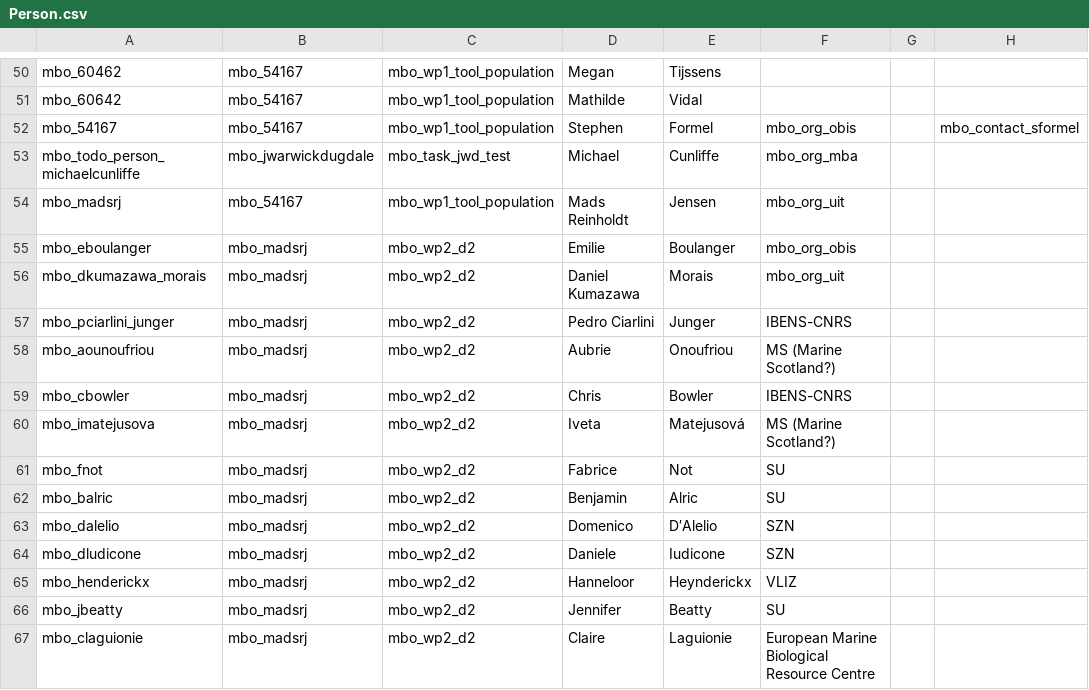
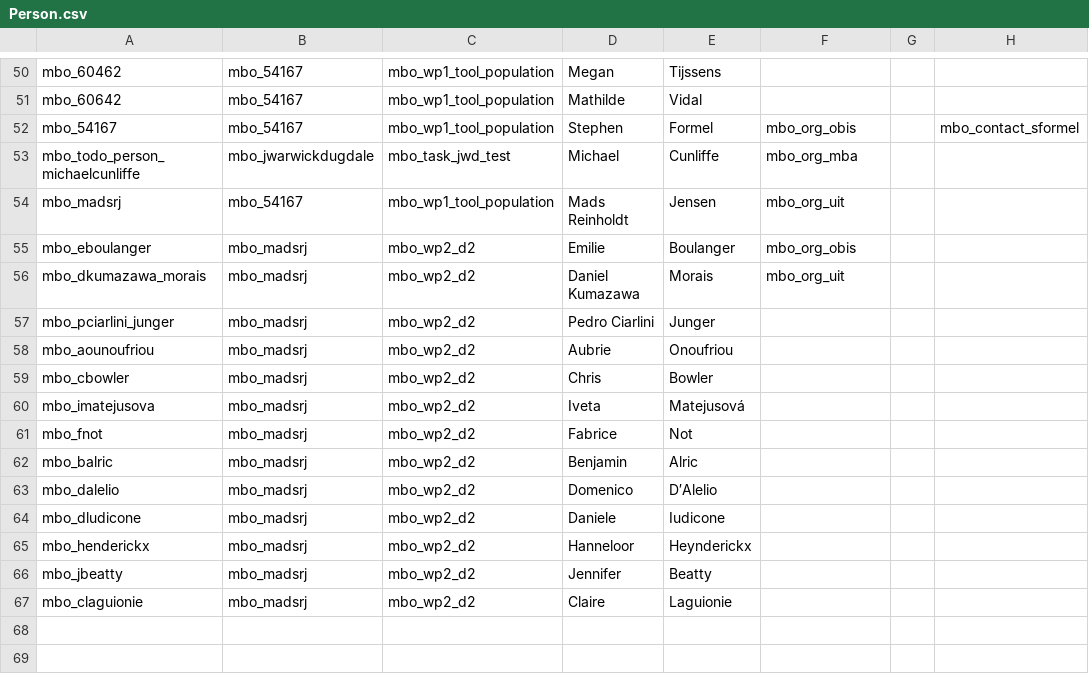
Before and after one commit to vliz-be-opsci/mbo-csv-to-json-ld, a CSV file: data/Person.csv, drawn as a sheet; only a part is shown, gaps mark what is left out; the diff names each change by its address in the sheet, - before the commit and + after, or states it on an @@ line.

```diff
--- a/data/Person.csv
+++ b/data/Person.csv
-F57: IBENS-CNRS
+F57: (empty)
-F58: MS (Marine Scotland?)
+F58: (empty)
-F59: IBENS-CNRS
+F59: (empty)
-F60: MS (Marine Scotland?)
+F60: (empty)
-F61:F62: SU
+F61:F62: (empty)
-F63:F64: SZN
+F63:F64: (empty)
-F65: VLIZ
+F65: (empty)
-F66: SU
+F66: (empty)
-F67: European Marine Biological Resource Centre
+F67: (empty)
```
Also changed, not shown: data/Action.csv.
